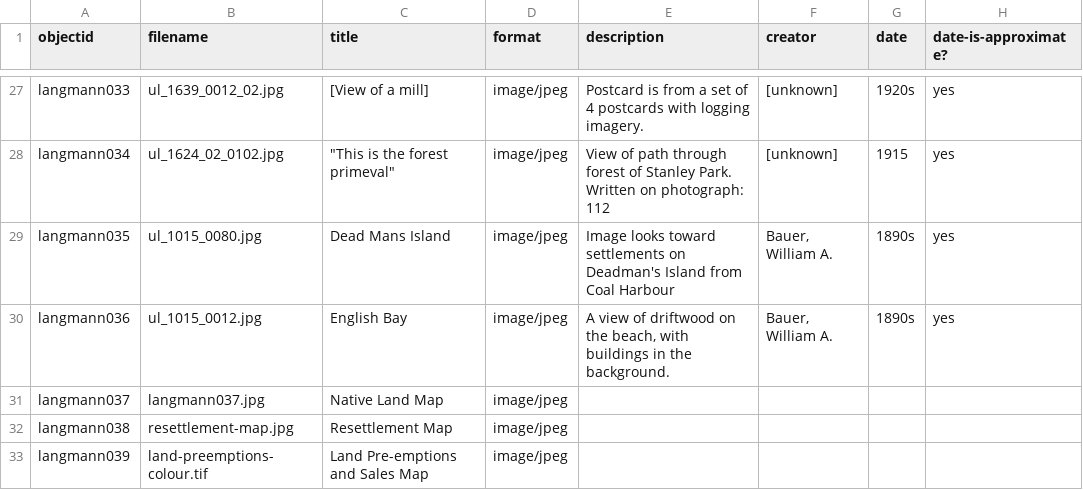
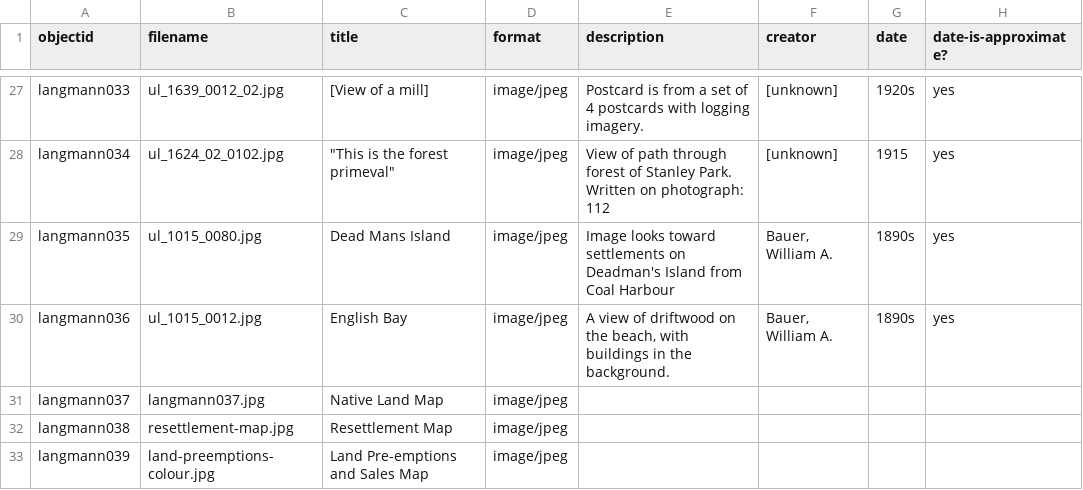
Before and after one commit to ashlynnprasad/langmann-2021, a CSV file: _data/langmann.csv, drawn as a sheet; only a part is shown, gaps mark what is left out; the diff names each change by its address in the sheet, - before the commit and + after, or states it on an @@ line.

Commit message:
uploaded new csv

```diff
--- a/_data/langmann.csv
+++ b/_data/langmann.csv
-B33 (filename): land-preemptions-colour.tif
+B33 (filename): land-preemptions-colour.jpg
```
